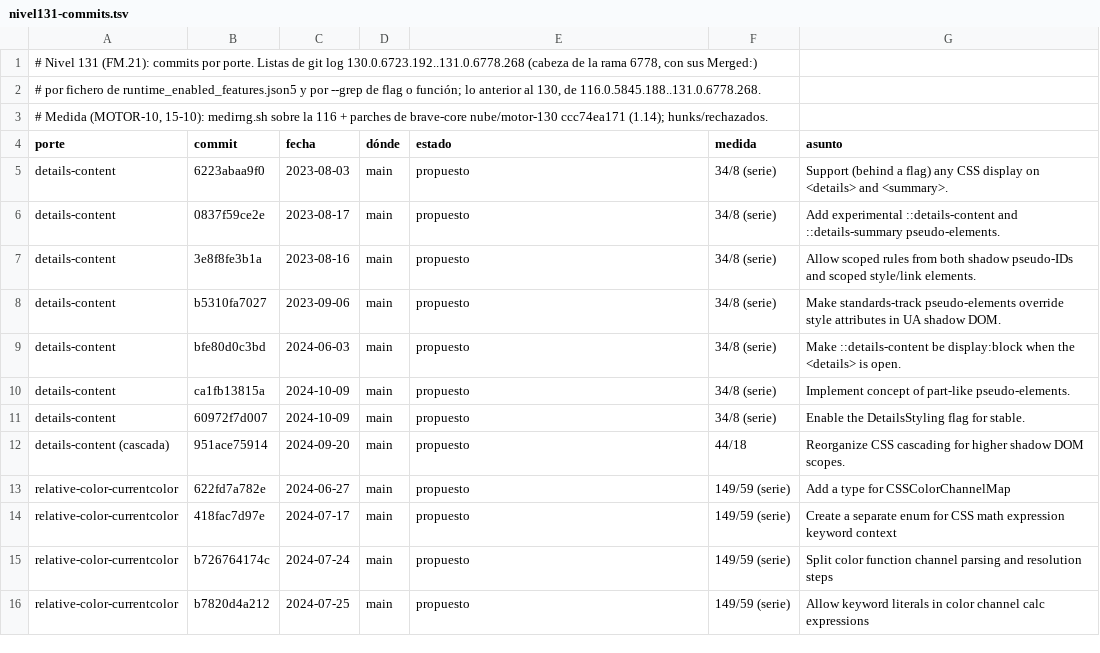
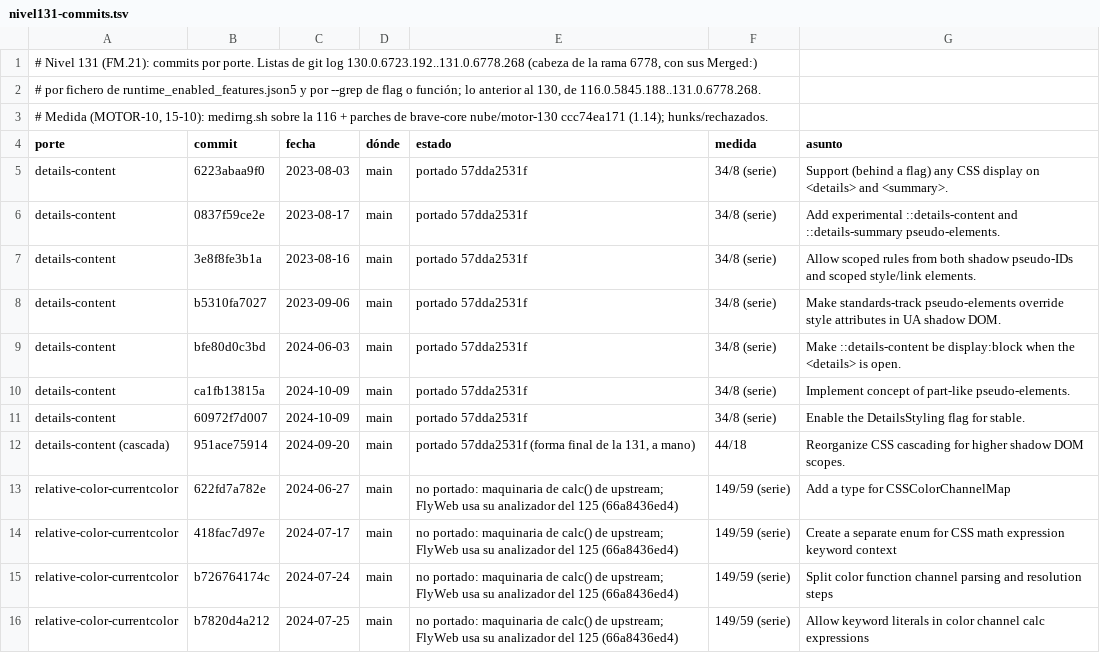
Before and after one commit to lamosquita-net/softmac, a TSV file: FlyWeb/tools/port/nivel131-commits.tsv, drawn as a sheet; only a part is shown; the diff covers the shown part only.

```diff
--- a/FlyWeb/tools/port/nivel131-commits.tsv
+++ b/FlyWeb/tools/port/nivel131-commits.tsv
@@ -4,13 +4,13 @@
 porte	commit	fecha	dónde	estado	medida	asunto
-details-content	6223abaa9f0	2023-08-03	main	propuesto	34/8 (serie)	Support (behind a flag) any CSS display on <details> and <summary>.
-details-content	0837f59ce2e	2023-08-17	main	propuesto	34/8 (serie)	Add experimental ::details-content and ::details-summary pseudo-elements.
-details-content	3e8f8fe3b1a	2023-08-16	main	propuesto	34/8 (serie)	Allow scoped rules from both shadow pseudo-IDs and scoped style/link elements.
-details-content	b5310fa7027	2023-09-06	main	propuesto	34/8 (serie)	Make standards-track pseudo-elements override style attributes in UA shadow DOM.
-details-content	bfe80d0c3bd	2024-06-03	main	propuesto	34/8 (serie)	Make ::details-content be display:block when the <details> is open.
-details-content	ca1fb13815a	2024-10-09	main	propuesto	34/8 (serie)	Implement concept of part-like pseudo-elements.
-details-content	60972f7d007	2024-10-09	main	propuesto	34/8 (serie)	Enable the DetailsStyling flag for stable.
-details-content (cascada)	951ace75914	2024-09-20	main	propuesto	44/18	Reorganize CSS cascading for higher shadow DOM scopes.
-relative-color-currentcolor	622fd7a782e	2024-06-27	main	propuesto	149/59 (serie)	Add a type for CSSColorChannelMap
-relative-color-currentcolor	418fac7d97e	2024-07-17	main	propuesto	149/59 (serie)	Create a separate enum for CSS math expression keyword context
-relative-color-currentcolor	b726764174c	2024-07-24	main	propuesto	149/59 (serie)	Split color function channel parsing and resolution steps
-relative-color-currentcolor	b7820d4a212	2024-07-25	main	propuesto	149/59 (serie)	Allow keyword literals in color channel calc expressions
+details-content	6223abaa9f0	2023-08-03	main	portado 57dda2531f	34/8 (serie)	Support (behind a flag) any CSS display on <details> and <summary>.
+details-content	0837f59ce2e	2023-08-17	main	portado 57dda2531f	34/8 (serie)	Add experimental ::details-content and ::details-summary pseudo-elements.
+details-content	3e8f8fe3b1a	2023-08-16	main	portado 57dda2531f	34/8 (serie)	Allow scoped rules from both shadow pseudo-IDs and scoped style/link elements.
+details-content	b5310fa7027	2023-09-06	main	portado 57dda2531f	34/8 (serie)	Make standards-track pseudo-elements override style attributes in UA shadow DOM.
+details-content	bfe80d0c3bd	2024-06-03	main	portado 57dda2531f	34/8 (serie)	Make ::details-content be display:block when the <details> is open.
+details-content	ca1fb13815a	2024-10-09	main	portado 57dda2531f	34/8 (serie)	Implement concept of part-like pseudo-elements.
+details-content	60972f7d007	2024-10-09	main	portado 57dda2531f	34/8 (serie)	Enable the DetailsStyling flag for stable.
+details-content (cascada)	951ace75914	2024-09-20	main	portado 57dda2531f (forma final de la 131, a mano)	44/18	Reorganize CSS cascading for higher shadow DOM scopes.
+relative-color-currentcolor	622fd7a782e	2024-06-27	main	no portado: maquinaria de calc() de upstream; FlyWeb usa su analizador del 125 (66a8436ed4)	149/59 (serie)	Add a type for CSSColorChannelMap
+relative-color-currentcolor	418fac7d97e	2024-07-17	main	no portado: maquinaria de calc() de upstream; FlyWeb usa su analizador del 125 (66a8436ed4)	149/59 (serie)	Create a separate enum for CSS math expression keyword context
+relative-color-currentcolor	b726764174c	2024-07-24	main	no portado: maquinaria de calc() de upstream; FlyWeb usa su analizador del 125 (66a8436ed4)	149/59 (serie)	Split color function channel parsing and resolution steps
+relative-color-currentcolor	b7820d4a212	2024-07-25	main	no portado: maquinaria de calc() de upstream; FlyWeb usa su analizador del 125 (66a8436ed4)	149/59 (serie)	Allow keyword literals in color channel calc expressions
```
Also changed, not shown: 14 added rows and 47 edited cells elsewhere in this file, 5 other files.
